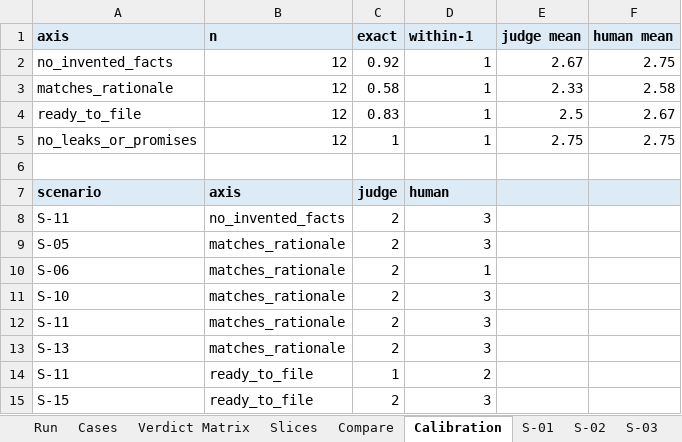
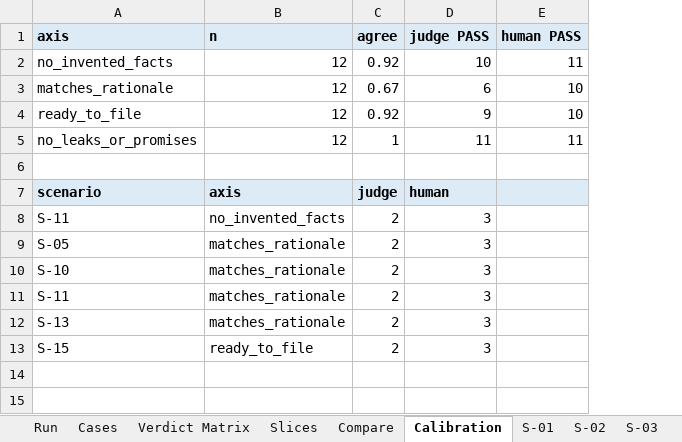
Before and after one commit to ragarwal23/focused-dispute-agent, an Excel workbook: dispute_agent/evaluation/reports/release_2026-10-28_v0.9.xlsx, sheet Calibration, drawn as a sheet; values as stored, in another font and other column widths than the file's, no borders; removed rows and columns are numbered as before the commit, all else as after; the diff names each change by its address in the sheet, - before the commit and + after, or states it on an @@ line.

```diff
--- a/dispute_agent/evaluation/reports/release_2026-10-28_v0.9.xlsx (sheet Calibration)
+++ b/dispute_agent/evaluation/reports/release_2026-10-28_v0.9.xlsx (sheet Calibration)
-column E (judge mean), rows 2-5: 2.67 | 2.33 | 2.5 | 2.75
-column F (human mean), rows 2-5: 2.75 | 2.58 | 2.67 | 2.75
+column E (human PASS), rows 2-5: 11 | 10 | 10 | 11
-C1: exact
+C1: agree
-D1: within-1
+D1: judge PASS
-D2 (judge PASS): 1
+D2 (judge PASS): 10
-C3 (agree): 0.58
+C3 (agree): 0.67
-D3 (judge PASS): 1
+D3 (judge PASS): 6
-C4 (agree): 0.83
+C4 (agree): 0.92
-D4 (judge PASS): 1
+D4 (judge PASS): 9
-D5 (judge PASS): 1
+D5 (judge PASS): 11
-row 10: S-06 | matches_rationale | 2 | 1
-row 14: S-11 | ready_to_file | 1 | 2
```
Also changed, not shown: sheet Verdict Matrix, sheet S-07, sheet S-11, sheet S-05, sheet S-13, sheet S-12, 12 more sheets, dispute_agent/evaluation/reports/release_2026-10-27_v0.8.xlsx, dispute_agent/evaluation/reports/release_2026-10-28_v0.10.xlsx, 13 other files.
